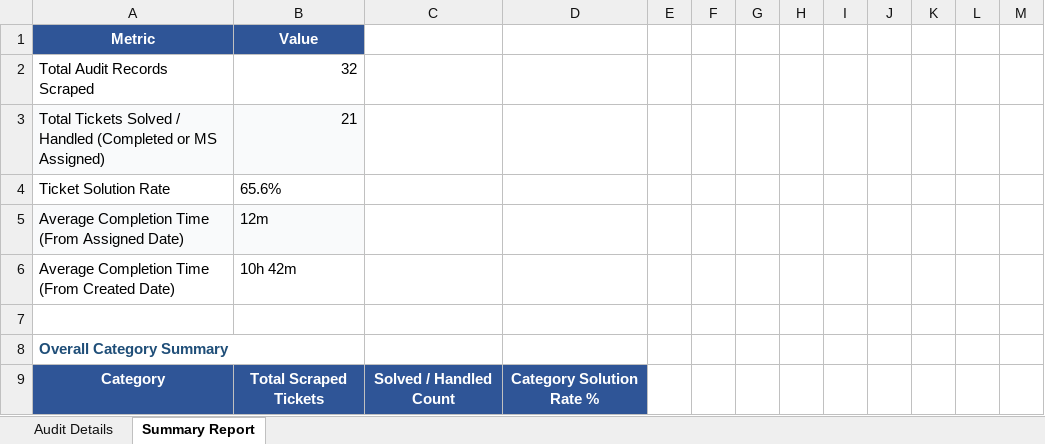
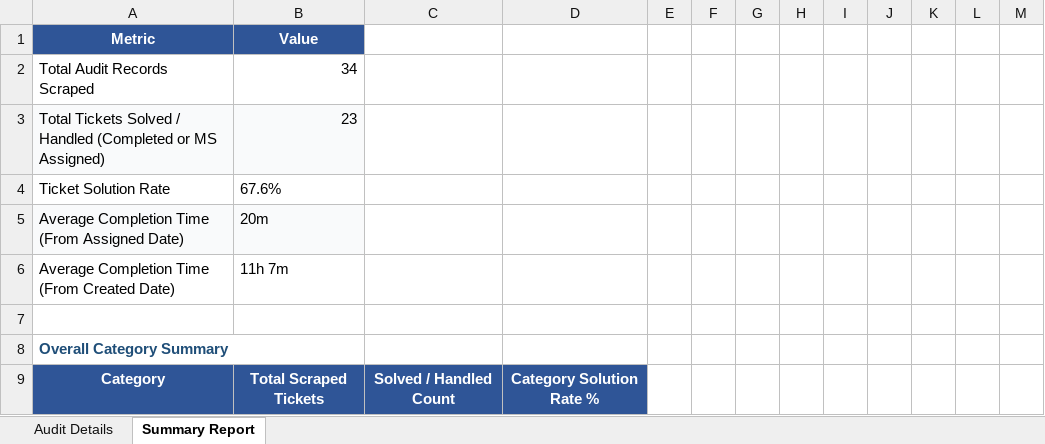
Before and after one commit to pradeepneupane10/employee-audit-app, an Excel workbook: audit_report_ALL_TEAM_13_Nov_2026.xlsx, sheet Summary Report, drawn as a sheet; only a part is shown; values as stored, in another font and other column widths than the file's, no borders; the diff covers the shown part only; the diff names each change by its address in the sheet, - before the commit and + after, or states it on an @@ line.

```diff
--- a/audit_report_ALL_TEAM_13_Nov_2026.xlsx (sheet Summary Report)
+++ b/audit_report_ALL_TEAM_13_Nov_2026.xlsx (sheet Summary Report)
-B2: 32
+B2: 34
-B3: 21
+B3: 23
-B4: 65.6%
+B4: 67.6%
-B5: 12m
+B5: 20m
-B6: 10h 42m
+B6: 11h 7m
```
Also changed, not shown: 2 added rows and 6 edited cells elsewhere in this sheet, sheet Audit Details, EXECUTIVE_TEAM_AUDIT_REPORT_13_Nov_2026.xlsx, 1 other file.
